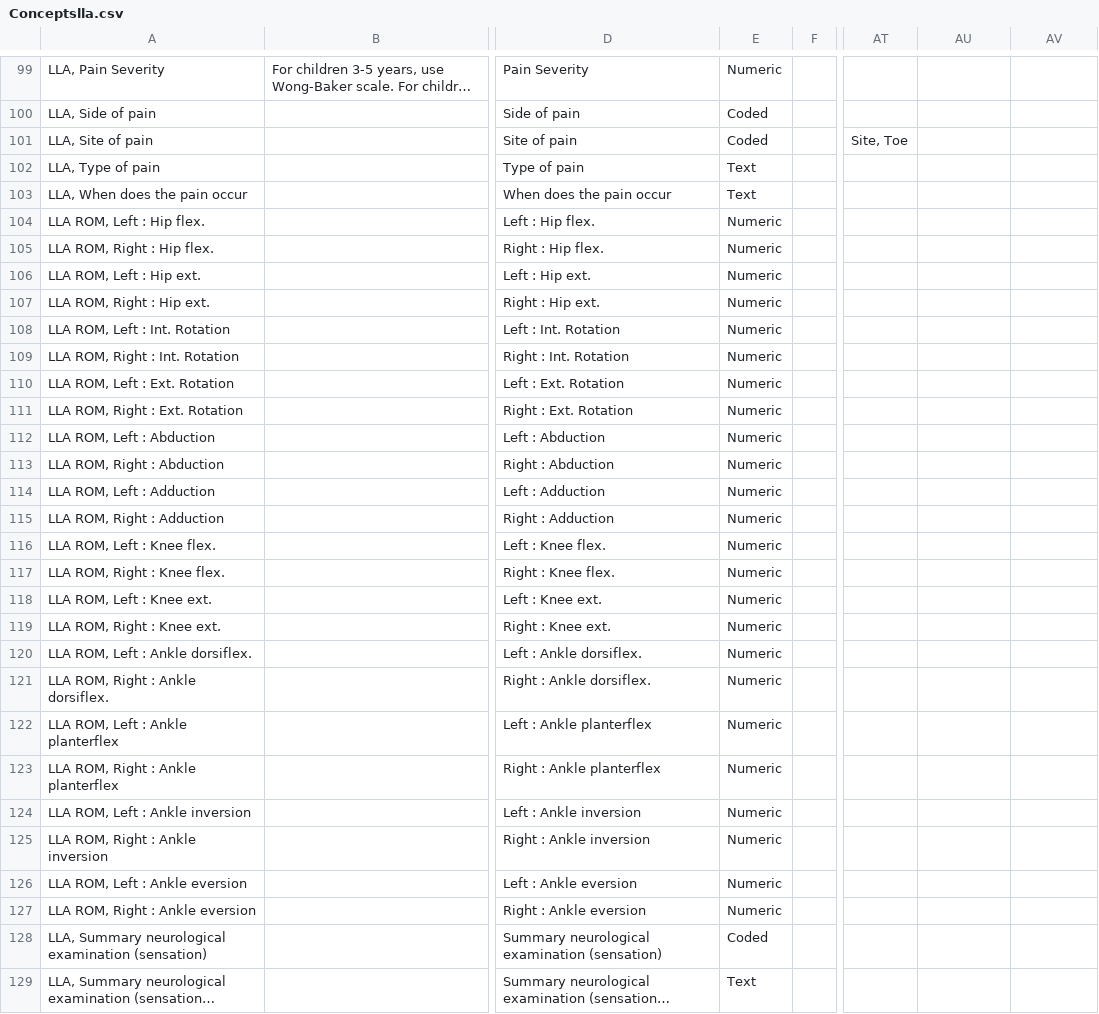
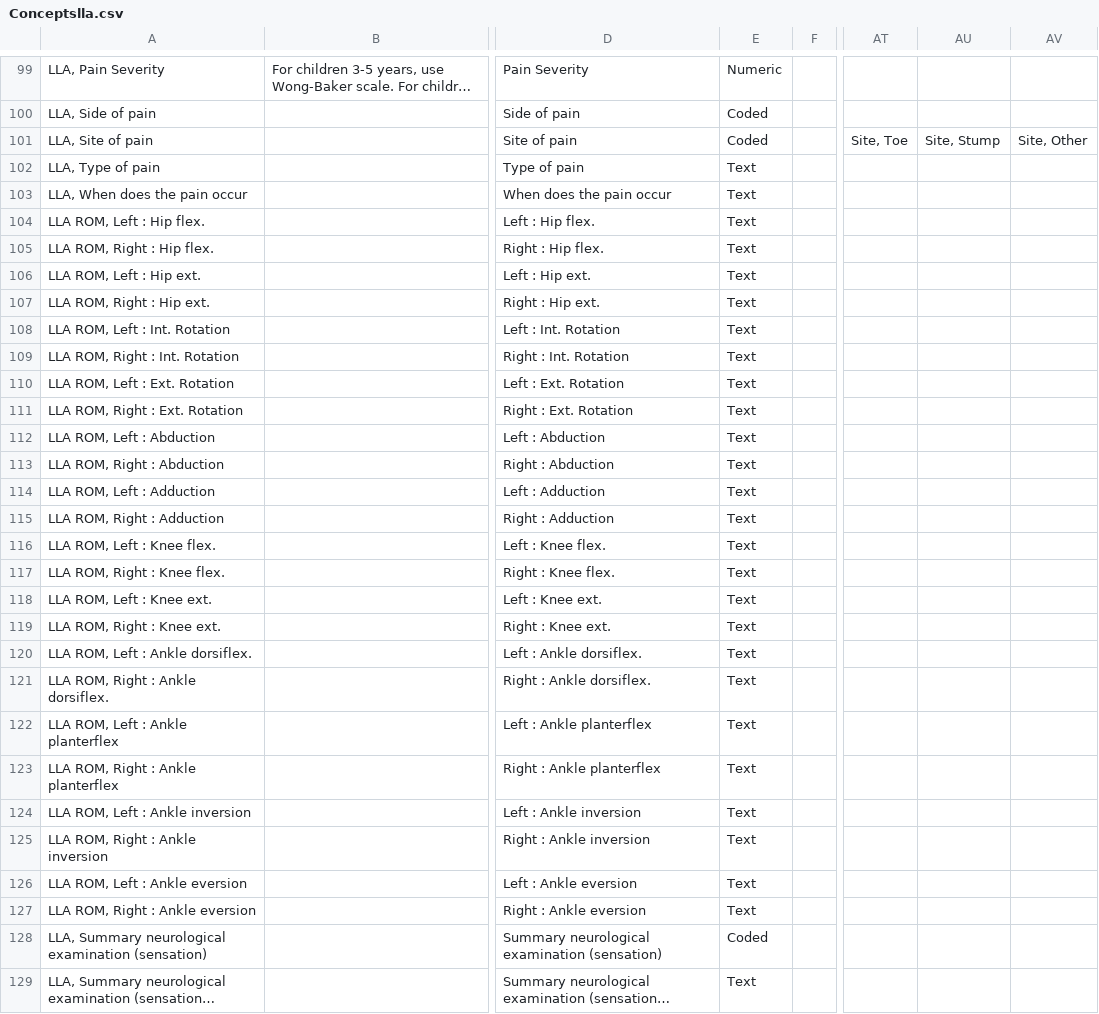
Before and after one commit to trodriguezmsf/amman-config, a CSV file: openmrs/ammancsv/release3.4/Conceptslla.csv, drawn as a sheet; only a part is shown, gaps mark what is left out; long unchanged cells end in …; the diff covers the shown part only; the diff names each change by its address in the sheet, - before the commit and + after, or states it on an @@ line.

```diff
--- a/openmrs/ammancsv/release3.4/Conceptslla.csv
+++ b/openmrs/ammancsv/release3.4/Conceptslla.csv
-AU101: (empty)
+AU101: Site, Stump
-AV101: (empty)
+AV101: Site, Other
-E104:E127: Numeric
+E104:E127: Text
```
Also changed, not shown: 3 added rows, 3 removed rows and 6 edited cells elsewhere in this file, openmrs/ammancsv/release3.4/Concept_setmax.csv, openmrs/ammancsv/release3.4/Conceptsmax.csv, 4 other files.
